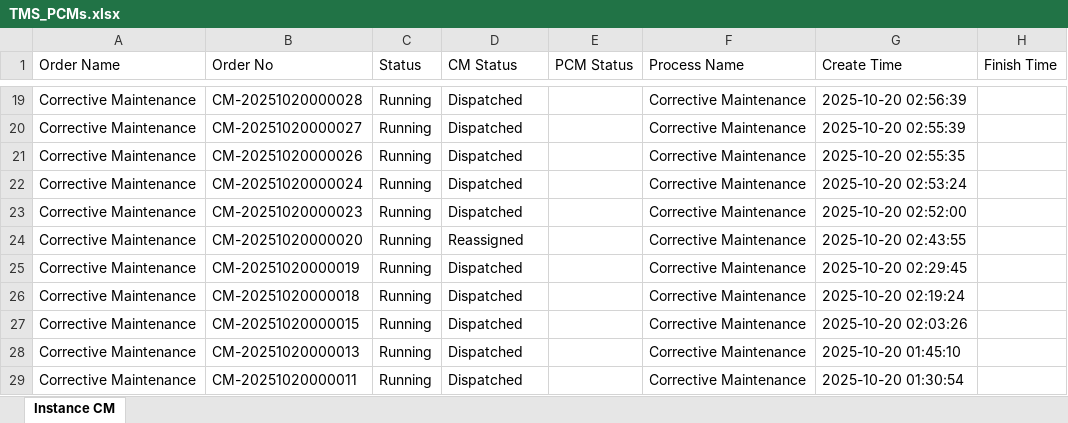
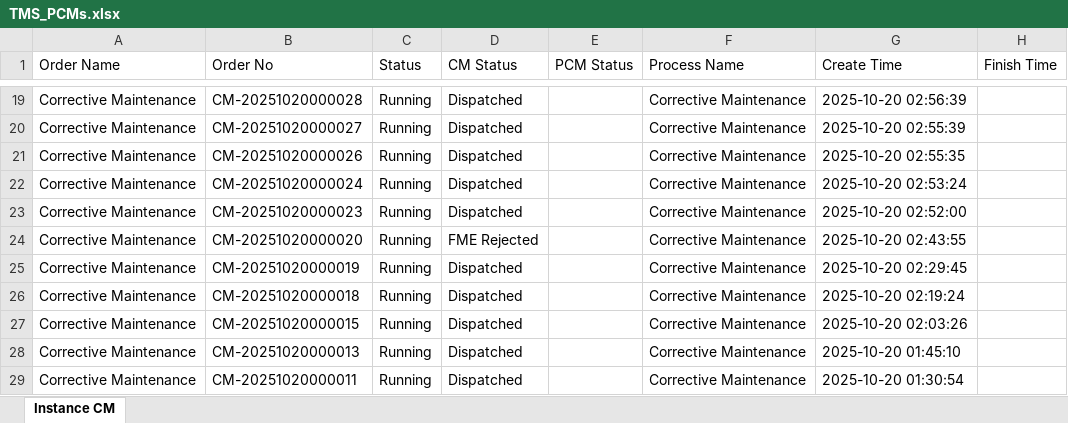
Before and after one commit to decosaro/shabakkat, an Excel workbook: TMS_PCMs.xlsx, sheet Instance CM, drawn as a sheet; only a part is shown, gaps mark what is left out; values as stored, in another font and other column widths than the file's, no borders; the diff names each change by its address in the sheet, - before the commit and + after, or states it on an @@ line.

Commit message:
Updated TMS_PCMs.xlsx from OneDrive via Power Automate

```diff
--- a/TMS_PCMs.xlsx (sheet Instance CM)
+++ b/TMS_PCMs.xlsx (sheet Instance CM)
-D24 (CM Status): Reassigned
+D24 (CM Status): FME Rejected
```
